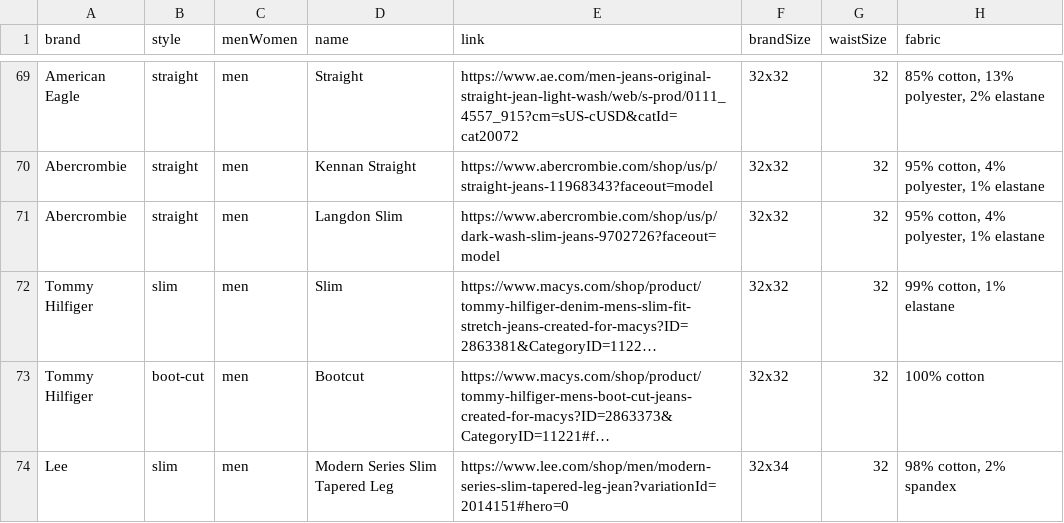
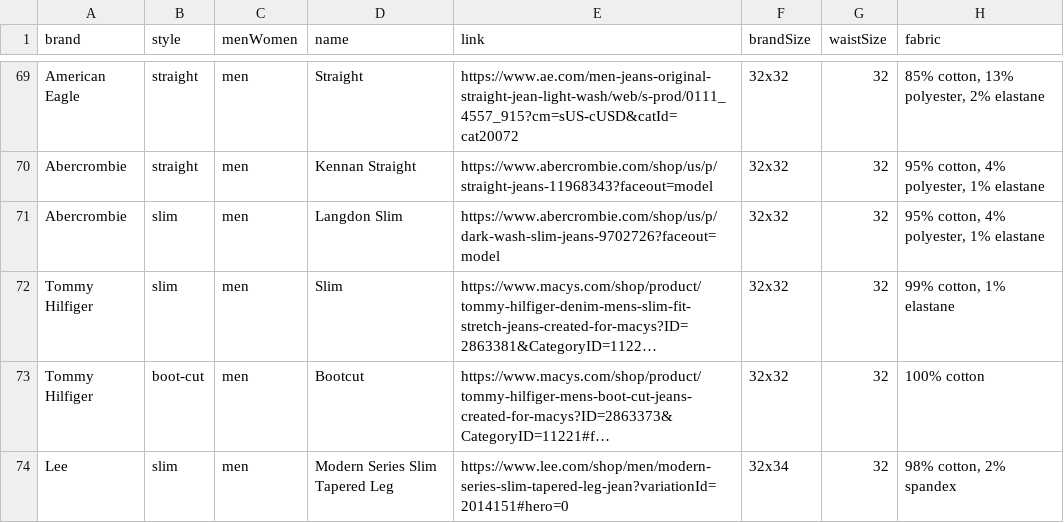
Before and after one commit to the-pudding/pockets, a CSV file: src/assets/data/measurements.csv, drawn as a sheet; only a part is shown, gaps mark what is left out; long unchanged cells end in …; the diff names each change by its address in the sheet, - before the commit and + after, or states it on an @@ line.

```diff
--- a/src/assets/data/measurements.csv
+++ b/src/assets/data/measurements.csv
-B71 (style): straight
+B71 (style): slim
```
Also changed, not shown: 2 other files.
